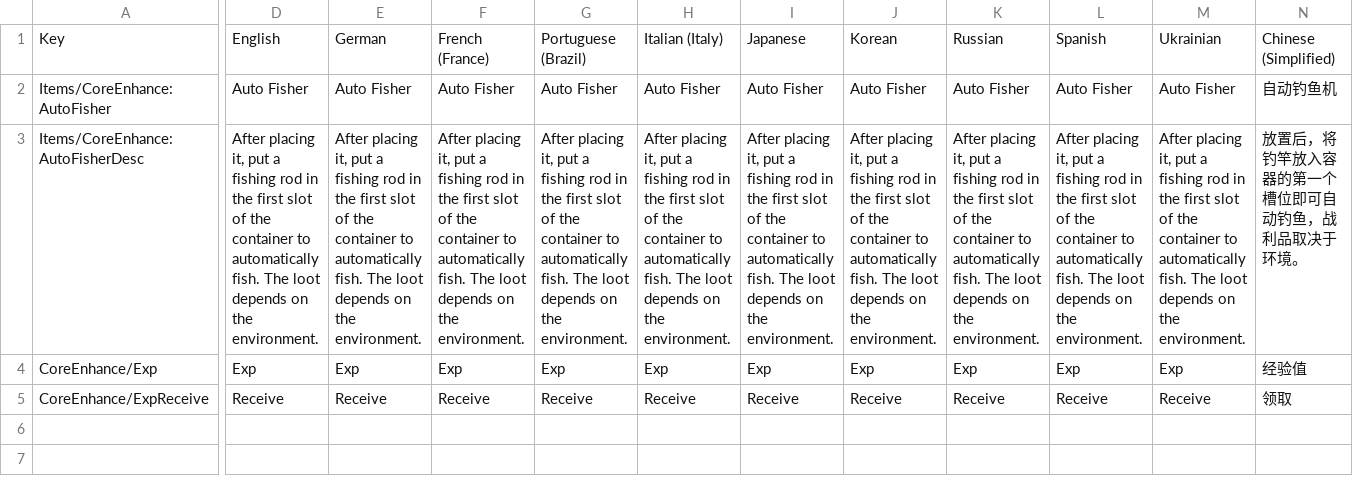
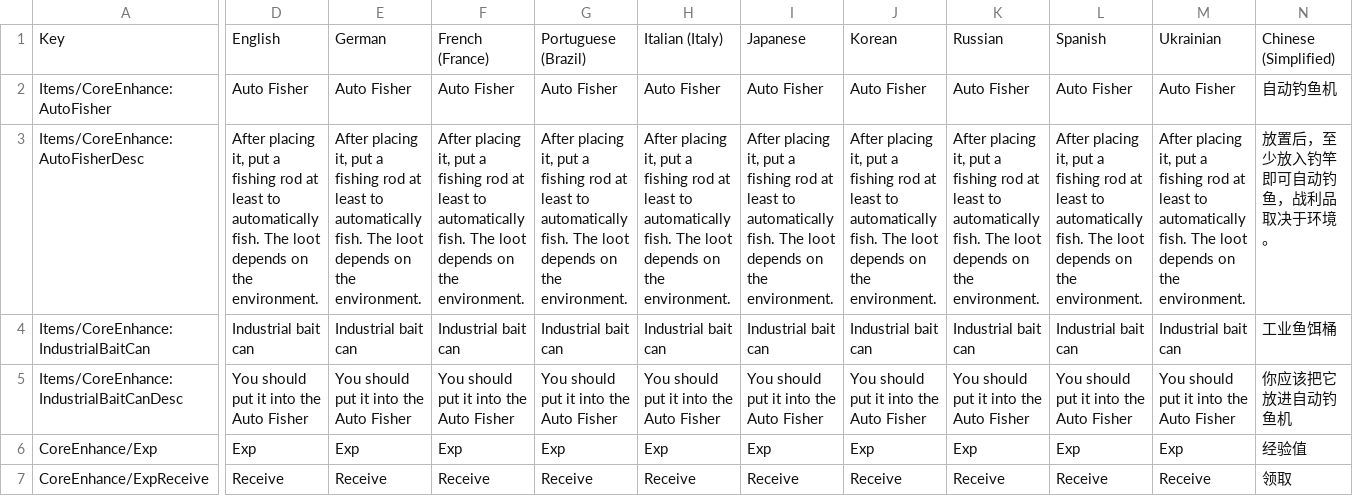
Before and after one commit to ReishyouSose/ModSDK, a CSV file: Assets/CoreEnhance/Localization/Localization.csv, drawn as a sheet; only a part is shown, gaps mark what is left out; rows hold the shown columns only; the diff covers the shown part only; the diff names each change by its address in the sheet, - before the commit and + after, or states it on an @@ line.

```diff
--- a/Assets/CoreEnhance/Localization/Localization.csv
+++ b/Assets/CoreEnhance/Localization/Localization.csv
-D3: …fishing rod in the first slot of the container to automatically…
+D3: …fishing rod at least to automatically…
-E3: …fishing rod in the first slot of the container to automatically…
+E3: …fishing rod at least to automatically…
-F3: …fishing rod in the first slot of the container to automatically…
+F3: …fishing rod at least to automatically…
-G3: …fishing rod in the first slot of the container to automatically…
+G3: …fishing rod at least to automatically…
-H3: …fishing rod in the first slot of the container to automatically…
+H3: …fishing rod at least to automatically…
-I3: …fishing rod in the first slot of the container to automatically…
+I3: …fishing rod at least to automatically…
-J3: …fishing rod in the first slot of the container to automatically…
+J3: …fishing rod at least to automatically…
-K3: …fishing rod in the first slot of the container to automatically…
+K3: …fishing rod at least to automatically…
-L3: …fishing rod in the first slot of the container to automatically…
+L3: …fishing rod at least to automatically…
-M3: …fishing rod in the first slot of the container to automatically…
+M3: …fishing rod at least to automatically…
-N3: 放置后，将钓竿放入容器的第一个槽位即可自动钓鱼，战利品取决于环境。
+N3: 放置后，至少放入钓竿即可自动钓鱼，战利品取决于环境。
+row 4: Items/CoreEnhance:IndustrialBaitCan | Industrial bait can | Industrial bait can | Industrial bait can | Industrial bait can | Industrial bait can | Industrial bait can | Industrial bait can | Industrial bait can | Industrial bait can | Industrial bait can | 工业鱼饵桶
+row 5: Items/CoreEnhance:IndustrialBaitCanDesc | You should put it into the Auto Fisher | You should put it into the Auto Fisher | You should put it into the Auto Fisher | You should put it into the Auto Fisher | You should put it into the Auto Fisher | You should put it into the Auto Fisher | You should put it into the Auto Fisher | You should put it into the Auto Fisher | You should put it into the Auto Fisher | You should put it into the Auto Fisher | 你应该把它放进自动钓鱼机
```
Also changed, not shown: 2 edited cells elsewhere in this file, 44 other files.
